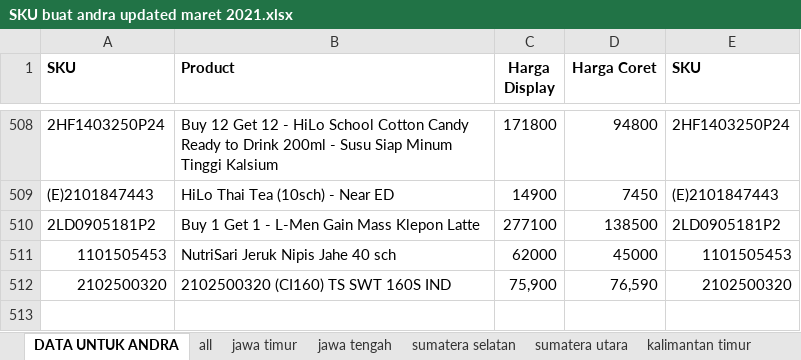
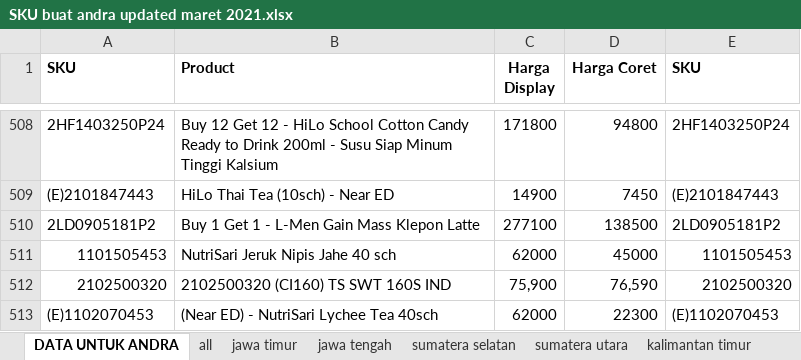
Before and after one commit to nutrimartid/masterdata, an Excel workbook: Order Online/SKU buat andra updated maret 2021.xlsx, sheet DATA UNTUK ANDRA, drawn as a sheet; only a part is shown, gaps mark what is left out; values as stored, in another font and other column widths than the file's, no borders; the diff names each change by its address in the sheet, - before the commit and + after, or states it on an @@ line.

```diff
--- a/Order Online/SKU buat andra updated maret 2021.xlsx (sheet DATA UNTUK ANDRA)
+++ b/Order Online/SKU buat andra updated maret 2021.xlsx (sheet DATA UNTUK ANDRA)
+row 513: (E)1102070453 | (Near ED) - NutriSari Lychee Tea 40sch | 62000 | 22300 | (E)1102070453
```
Also changed, not shown: data_supp/Database Area untuk Report.xlsx, 2 other files.
